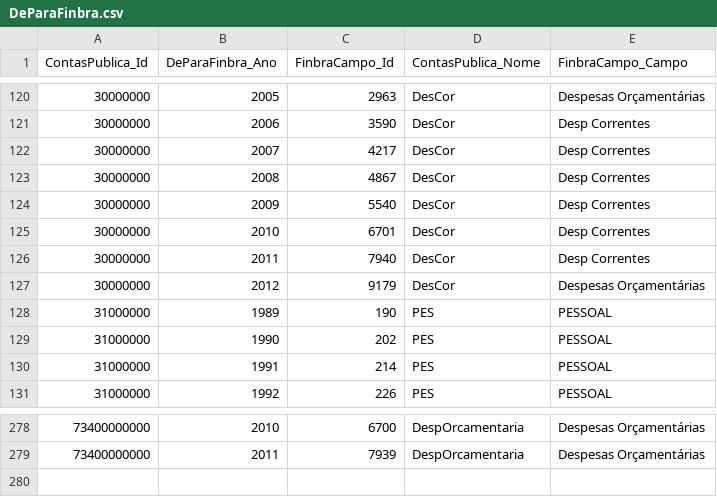
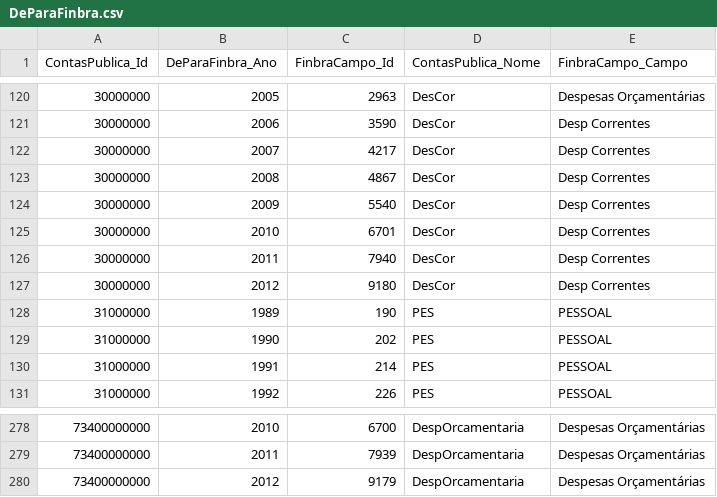
Before and after one commit to Murilojunqueira/FinancasParticipacao2018, a CSV file: data/dataset/DeParaFinbra.csv, drawn as a sheet; only a part is shown, gaps mark what is left out.

```diff
--- a/data/dataset/DeParaFinbra.csv
+++ b/data/dataset/DeParaFinbra.csv
@@ -126,3 +126,3 @@ ContasPublica_Id;DeParaFinbra_Ano;FinbraCampo_Id;ContasPublica_Nome;FinbraCampo_
 30000000;2011;7940;DesCor;Desp Correntes
-30000000;2012;9179;DesCor;Despesas Orçamentárias
+30000000;2012;9180;DesCor;Desp Correntes
 31000000;1989;190;PES;PESSOAL
@@ -279 +279,2 @@ ContasPublica_Id;DeParaFinbra_Ano;FinbraCampo_Id;ContasPublica_Nome;FinbraCampo_
 73400000000;2011;7939;DespOrcamentaria;Despesas Orçamentárias
+73400000000;2012;9179;DespOrcamentaria;Despesas Orçamentárias
```
Also changed, not shown: data/dataset/ContasPublicas.csv, 6 other files.
